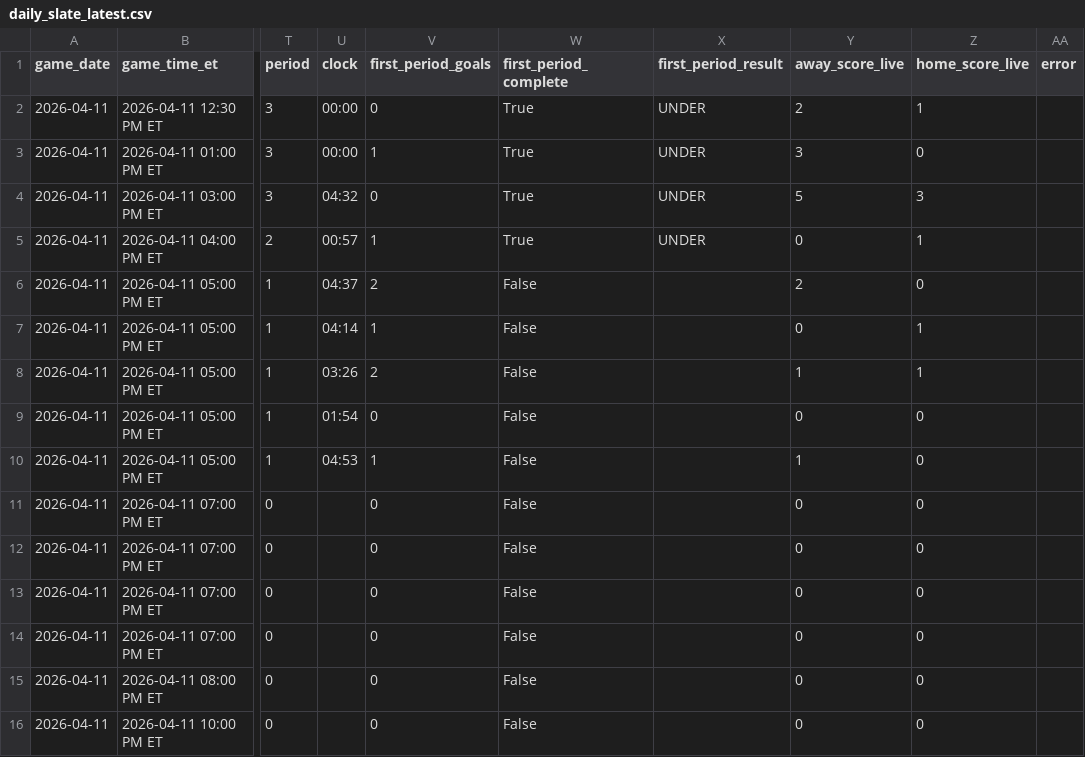
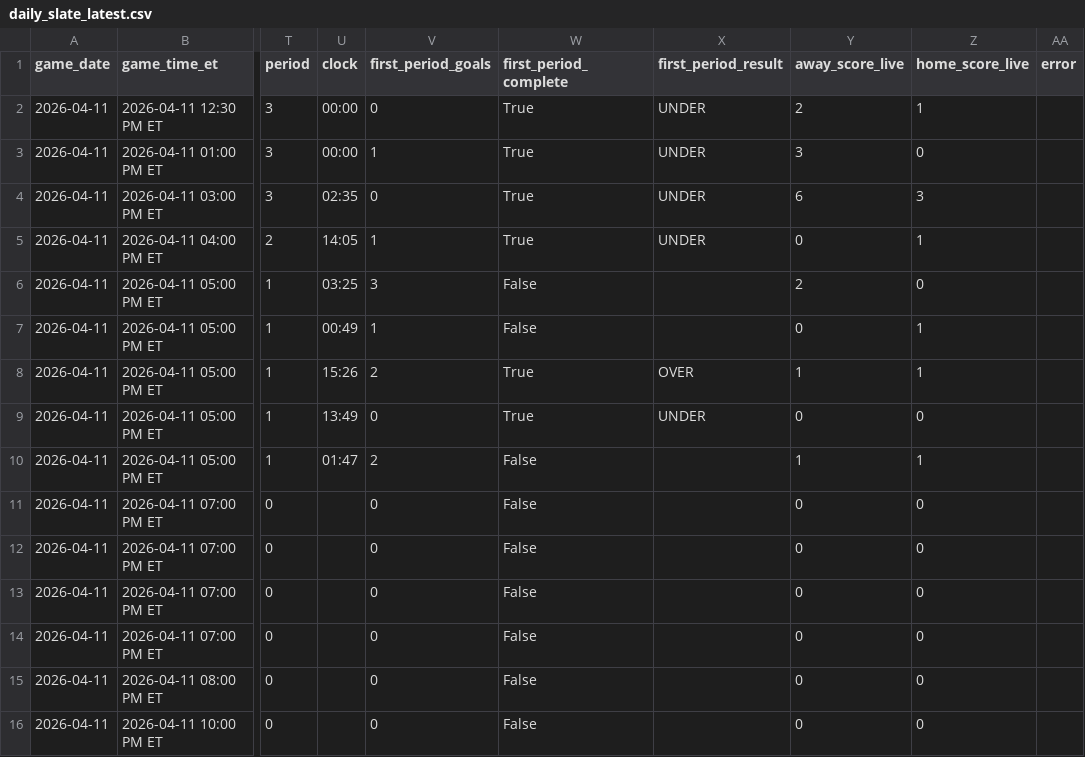
Before and after one commit to gauravgandhi01/first_period_stats, a CSV file: live/daily_slate_latest.csv, drawn as a sheet; only a part is shown, gaps mark what is left out; the diff names each change by its address in the sheet, - before the commit and + after, or states it on an @@ line.

Commit message:
auto: update firstperiodstats outputs for 2026-04-11 (2026-04-11 21:45:02 UTC)

```diff
--- a/live/daily_slate_latest.csv
+++ b/live/daily_slate_latest.csv
-U4 (clock): 04:32
+U4 (clock): 02:35
-Y4 (away_score_live): 5
+Y4 (away_score_live): 6
-U5 (clock): 00:57
+U5 (clock): 14:05
-U6 (clock): 04:37
+U6 (clock): 03:25
-V6 (first_period_goals): 2
+V6 (first_period_goals): 3
-U7 (clock): 04:14
+U7 (clock): 00:49
-U8 (clock): 03:26
+U8 (clock): 15:26
-W8:W9 (first_period_complete): False
+W8:W9 (first_period_complete): True
-X8 (first_period_result): (empty)
+X8 (first_period_result): OVER
-U9 (clock): 01:54
+U9 (clock): 13:49
-X9 (first_period_result): (empty)
+X9 (first_period_result): UNDER
-U10 (clock): 04:53
+U10 (clock): 01:47
-V10 (first_period_goals): 1
+V10 (first_period_goals): 2
-Z10 (home_score_live): 0
+Z10 (home_score_live): 1
```
Also changed, not shown: 3 other files.
